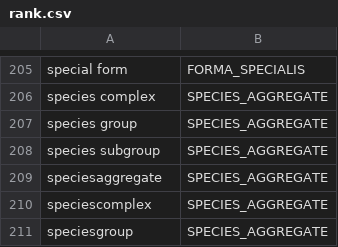
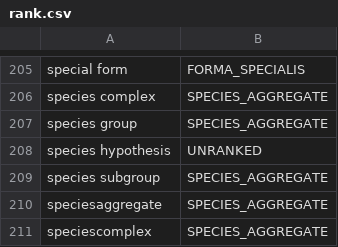
Before and after one commit to CatalogueOfLife/backend, a CSV file: parser/src/main/resources/parser/dicts/rank.csv, drawn as a sheet; only a part is shown, gaps mark what is left out; the shorter side is filled out with more unchanged rows.

Commit message:
Add species hypothesis to rank parser

```diff
--- a/parser/src/main/resources/parser/dicts/rank.csv
+++ b/parser/src/main/resources/parser/dicts/rank.csv
@@ -207,2 +207,3 @@ species complex,SPECIES_AGGREGATE
 species group,SPECIES_AGGREGATE
+species hypothesis,UNRANKED
 species subgroup,SPECIES_AGGREGATE
```
